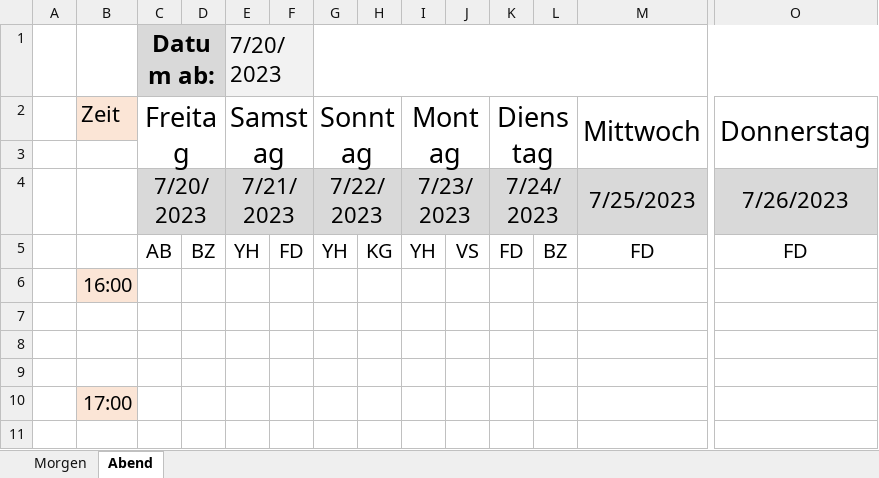
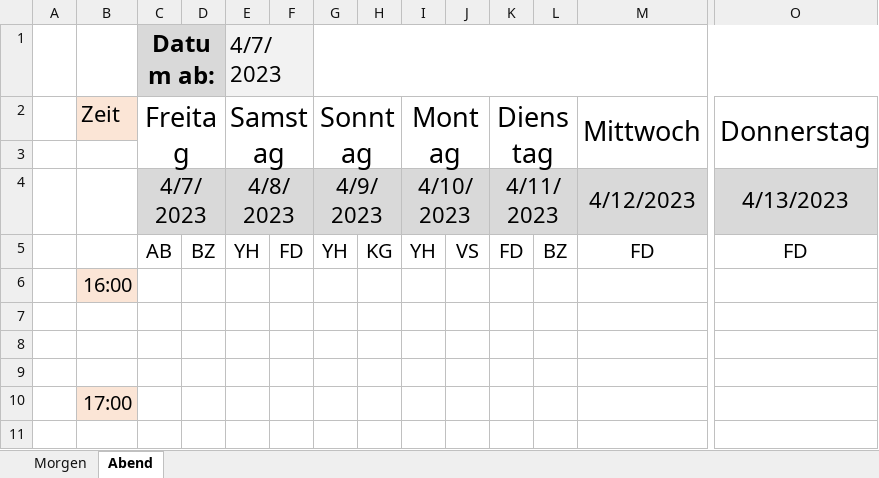
Before and after one commit to satansgrillmaster/Excel_Wochenplan, an Excel workbook: Wochenplan_v.1.0_beta.xlsm, sheet Abend, drawn as a sheet; only a part is shown, gaps mark what is left out; values as stored, in another font and other column widths than the file's, no borders; charts and pictures and conditional formats not drawn; removed rows and columns are numbered as before the commit, all else as after; rows hold the shown columns only; the diff names each change by its address in the sheet, - before the commit and + after, or states it on an @@ line.

```diff
--- a/Wochenplan_v.1.0_beta.xlsm (sheet Abend)
+++ b/Wochenplan_v.1.0_beta.xlsm (sheet Abend)
-E1: 7/20/2023
+E1: 4/7/2023
-row 4:  |  | 7/20/2023 |  | 7/21/2023 |  | 7/22/2023 |  | 7/23/2023 |  | 7/24/2023 |  | 7/25/2023 | 7/26/2023
+row 4:  |  | 4/7/2023 |  | 4/8/2023 |  | 4/9/2023 |  | 4/10/2023 |  | 4/11/2023 |  | 4/12/2023 | 4/13/2023
```
Also changed, not shown: sheet Morgen.
